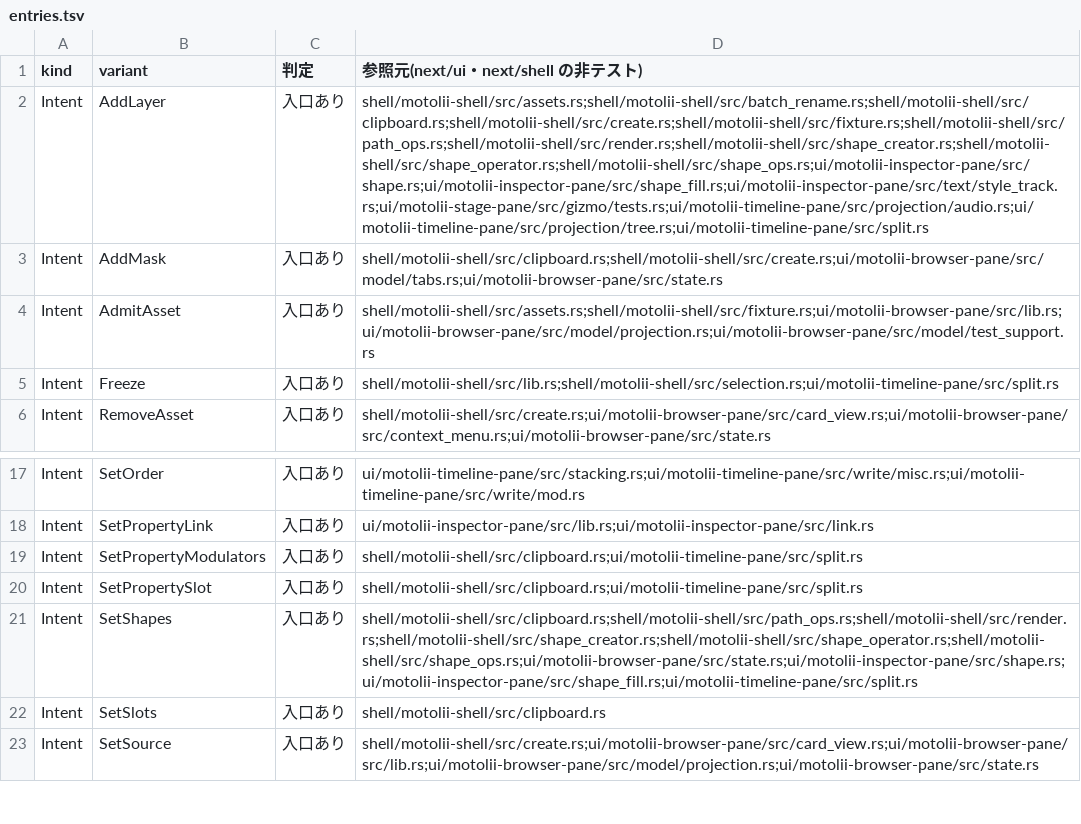
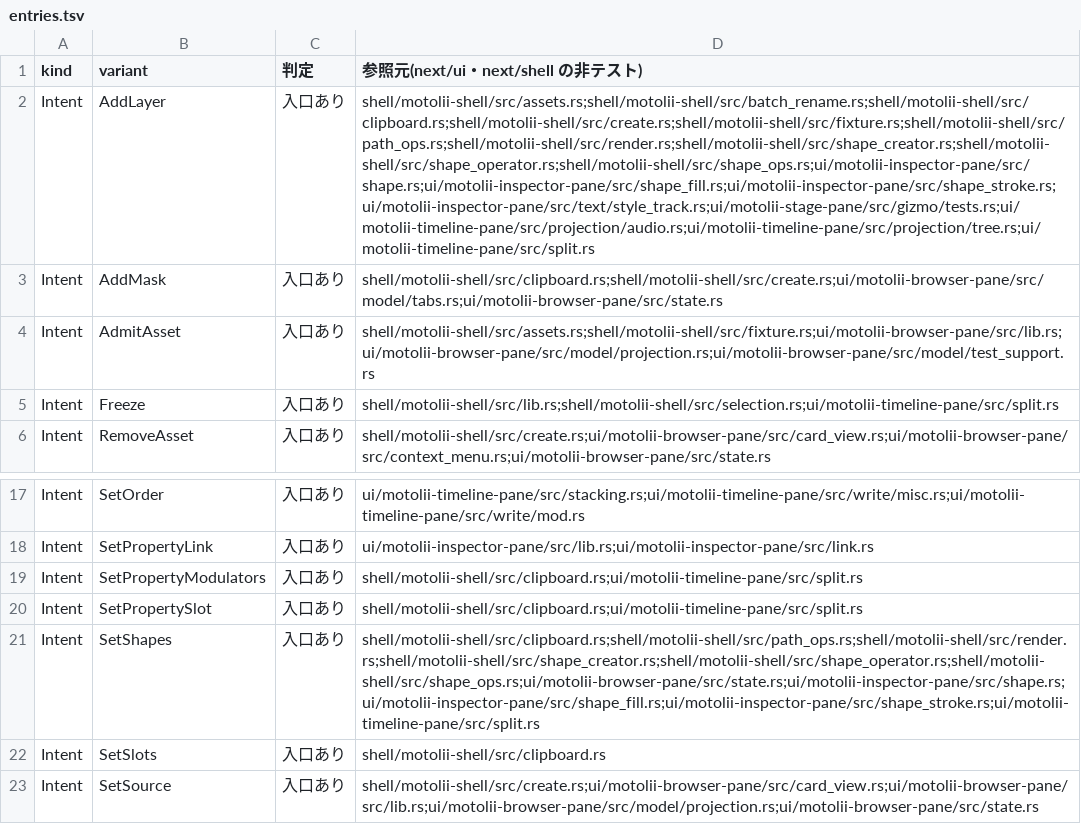
Before and after one commit to oshikaidesu/Motolii, a TSV file: next/reference/generated/entries.tsv, drawn as a sheet; only a part is shown, gaps mark what is left out; the diff names each change by its address in the sheet, - before the commit and + after, or states it on an @@ line.

```diff
--- a/next/reference/generated/entries.tsv
+++ b/next/reference/generated/entries.tsv
-D2 (参照元(next/ui・next/shell の非テスト)): shell/motolii-shell/src/assets.rs;shell/motolii-shell/src/batch_rename.rs;shell/motolii-shell/src/clipboard.rs;shell/motolii-shell/src/create.rs;shell/motolii-shell/src/fixture.rs;shell/motolii-shell/src/path_ops.rs;shell/motolii-shell/src/render.rs;shell/motolii-shell/src/shape_creator.rs;shell/motolii-shell/src/shape_operator.rs;shell/motolii-shell/src/shape_ops.rs;ui/motolii-inspector-pane/src/shape.rs;ui/motolii-inspector-pane/src/shape_fill.rs;ui/motolii-inspector-pane/src/text/style_track.rs;ui/motolii-stage-pane/src/gizmo/tests.rs;ui/motolii-timeline-pane/src/projection/audio.rs;ui/motolii-timeline-pane/src/projection/tree.rs;ui/motolii-timeline-pane/src/split.rs
+D2 (参照元(next/ui・next/shell の非テスト)): shell/motolii-shell/src/assets.rs;shell/motolii-shell/src/batch_rename.rs;shell/motolii-shell/src/clipboard.rs;shell/motolii-shell/src/create.rs;shell/motolii-shell/src/fixture.rs;shell/motolii-shell/src/path_ops.rs;shell/motolii-shell/src/render.rs;shell/motolii-shell/src/shape_creator.rs;shell/motolii-shell/src/shape_operator.rs;shell/motolii-shell/src/shape_ops.rs;ui/motolii-inspector-pane/src/shape.rs;ui/motolii-inspector-pane/src/shape_fill.rs;ui/motolii-inspector-pane/src/shape_stroke.rs;ui/motolii-inspector-pane/src/text/style_track.rs;ui/motolii-stage-pane/src/gizmo/tests.rs;ui/motolii-timeline-pane/src/projection/audio.rs;ui/motolii-timeline-pane/src/projection/tree.rs;ui/motolii-timeline-pane/src/split.rs
-D21 (参照元(next/ui・next/shell の非テスト)): shell/motolii-shell/src/clipboard.rs;shell/motolii-shell/src/path_ops.rs;shell/motolii-shell/src/render.rs;shell/motolii-shell/src/shape_creator.rs;shell/motolii-shell/src/shape_operator.rs;shell/motolii-shell/src/shape_ops.rs;ui/motolii-browser-pane/src/state.rs;ui/motolii-inspector-pane/src/shape.rs;ui/motolii-inspector-pane/src/shape_fill.rs;ui/motolii-timeline-pane/src/split.rs
+D21 (参照元(next/ui・next/shell の非テスト)): shell/motolii-shell/src/clipboard.rs;shell/motolii-shell/src/path_ops.rs;shell/motolii-shell/src/render.rs;shell/motolii-shell/src/shape_creator.rs;shell/motolii-shell/src/shape_operator.rs;shell/motolii-shell/src/shape_ops.rs;ui/motolii-browser-pane/src/state.rs;ui/motolii-inspector-pane/src/shape.rs;ui/motolii-inspector-pane/src/shape_fill.rs;ui/motolii-inspector-pane/src/shape_stroke.rs;ui/motolii-timeline-pane/src/split.rs
```
Also changed, not shown: next/reference/generated/components.tsv, next/reference/generated/inventory.tsv, 12 other files.
